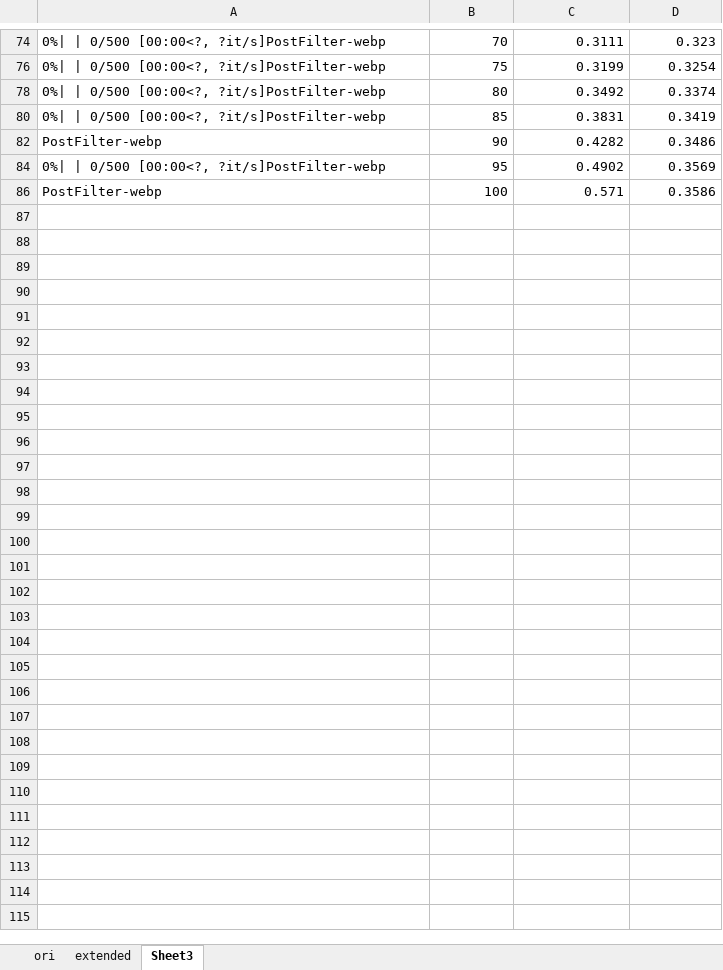
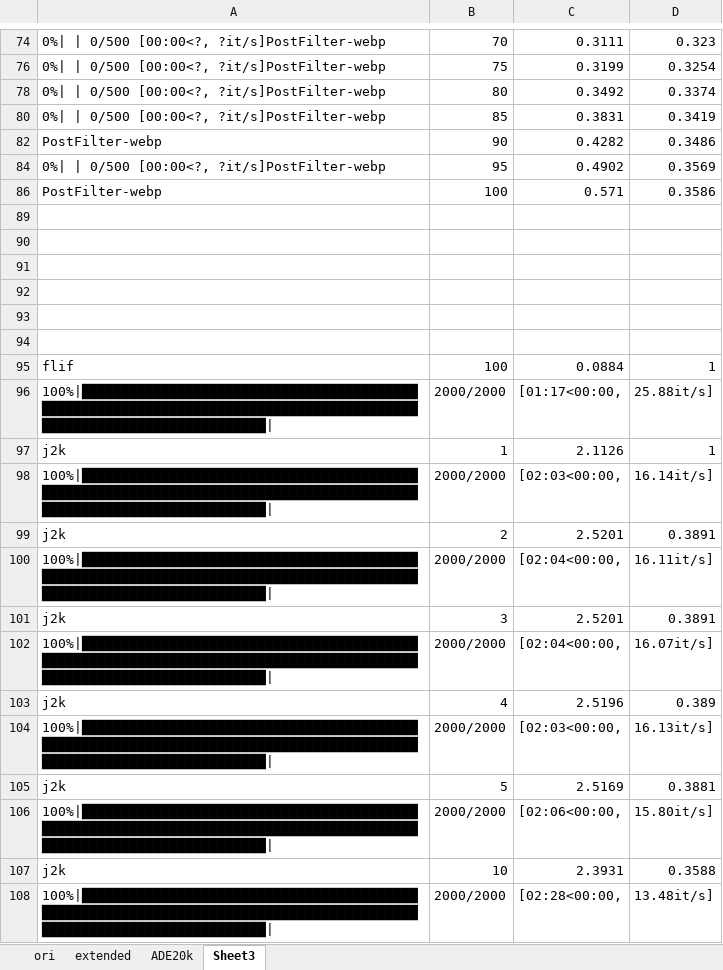
Before and after one commit to Ton-lee/SPIC, an Excel workbook: analysis/performances_SSM.xlsx, sheet Sheet3, drawn as a sheet; only a part is shown, gaps mark what is left out; values as stored, in another font and other column widths than the file's, no borders; the diff covers the shown part only; the diff names each change by its address in the sheet, - before the commit and + after, or states it on an @@ line.

```diff
--- a/analysis/performances_SSM.xlsx (sheet Sheet3)
+++ b/analysis/performances_SSM.xlsx (sheet Sheet3)
+sheet tab: ADE20k
+row 89: (empty)
+row 90: (empty)
+row 91: (empty)
+row 92: (empty)
+row 93: (empty)
+row 94: (empty)
+row 95: flif | 100 | 0.0884 | 1
+row 96: 100%|█████████████████████████████████████████████████████████████████████████████████████████████████████████████████████| | 2000/2000 | [01:17<00:00, | 25.88it/s]
+row 97: j2k | 1 | 2.1126 | 1
+row 98: 100%|█████████████████████████████████████████████████████████████████████████████████████████████████████████████████████| | 2000/2000 | [02:03<00:00, | 16.14it/s]
+row 99: j2k | 2 | 2.5201 | 0.3891
+row 100: 100%|█████████████████████████████████████████████████████████████████████████████████████████████████████████████████████| | 2000/2000 | [02:04<00:00, | 16.11it/s]
+row 101: j2k | 3 | 2.5201 | 0.3891
+row 102: 100%|█████████████████████████████████████████████████████████████████████████████████████████████████████████████████████| | 2000/2000 | [02:04<00:00, | 16.07it/s]
+row 103: j2k | 4 | 2.5196 | 0.389
+row 104: 100%|█████████████████████████████████████████████████████████████████████████████████████████████████████████████████████| | 2000/2000 | [02:03<00:00, | 16.13it/s]
+row 105: j2k | 5 | 2.5169 | 0.3881
+row 106: 100%|█████████████████████████████████████████████████████████████████████████████████████████████████████████████████████| | 2000/2000 | [02:06<00:00, | 15.80it/s]
+row 107: j2k | 10 | 2.3931 | 0.3588
+row 108: 100%|█████████████████████████████████████████████████████████████████████████████████████████████████████████████████████| | 2000/2000 | [02:28<00:00, | 13.48it/s]
```
Also changed, not shown: 9 added rows elsewhere in this sheet, sheet ori, charts or pictures, 13 other files.
